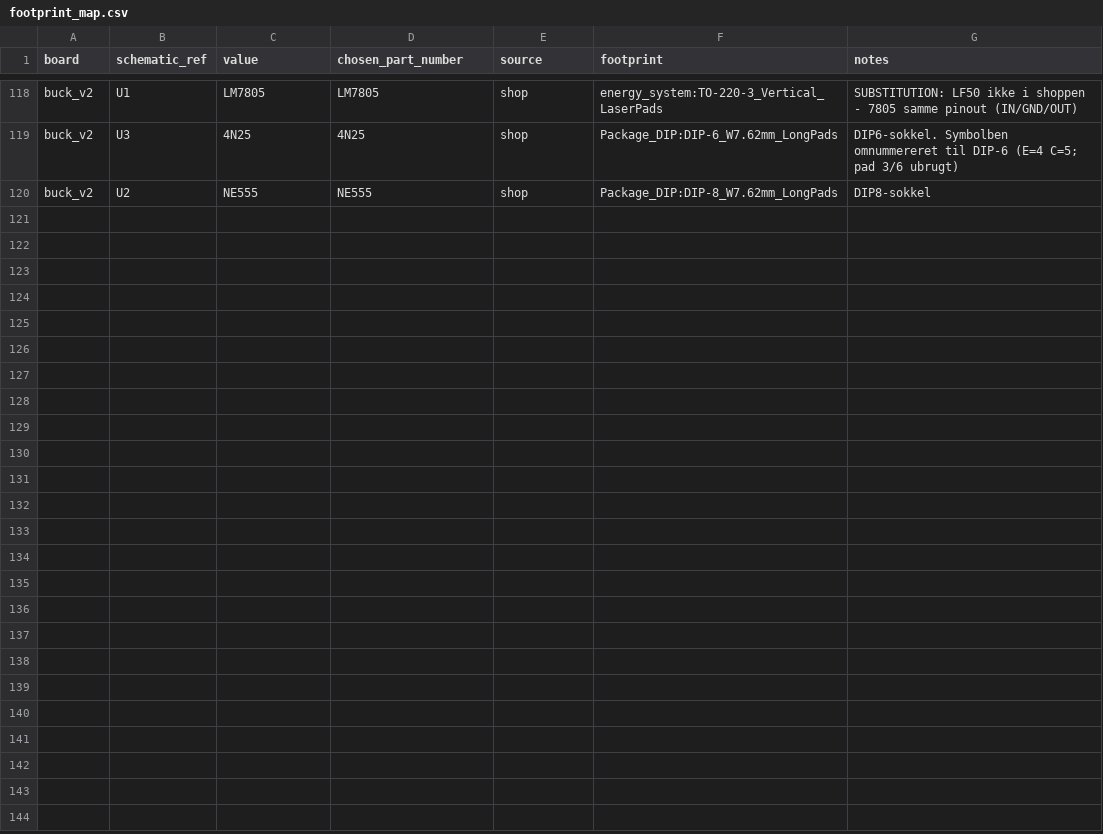
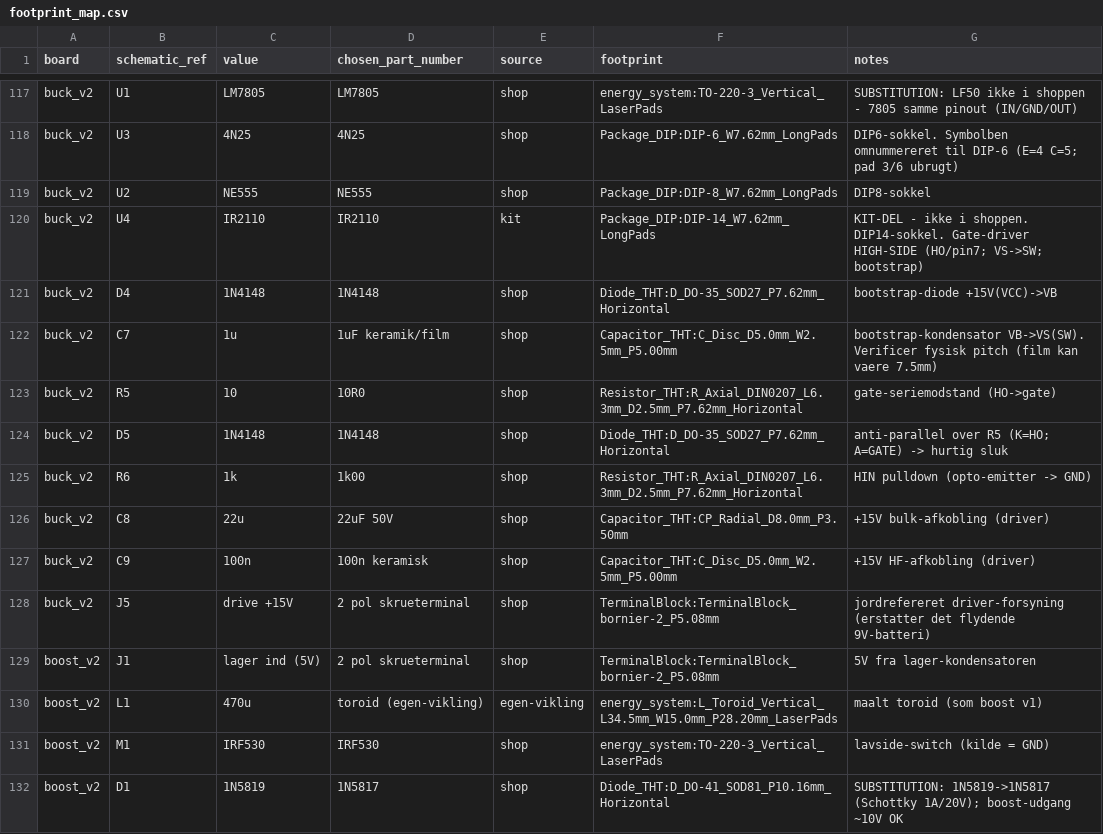
Before and after one commit to MadsRudolph/62768-energy-system, a CSV file: hardware/kicad/bom/footprint_map.csv, drawn as a sheet; only a part is shown, gaps mark what is left out; the diff covers the shown part only; the diff names each change by its address in the sheet, - before the commit and + after, or states it on an @@ line.

Commit message:
Boost v2 med IR2110 gate-driver + boost test-resultater
- boost_v2: integreret IR2110 gate-drive (opto -> IR2110 -> low-side MOSFET),
  generator (build_boost_v2.py), schematic, board og laser/gerber-filer
- buck_v2: patchet til IR2110 high-side drive (patch_buck_v2_ir2110.py)
- boost: opdateret board, gamle produktions-DXF erstattet af boost_v2
- AD3 boost-bringup script (tools/ad3/boost_test.py)
- BOM opdateret med IR2110/CNY17; CNY17- og IRF530-datablade
- rapport: boost maaleresultater (10 kHz, 40%) med figur
- HANDOFF-dokument for buck/boost IR2110-redesign; PCB_RESULTS opdateret

```diff
--- a/hardware/kicad/bom/footprint_map.csv
+++ b/hardware/kicad/bom/footprint_map.csv
+row 120: buck_v2 | U4 | IR2110 | IR2110 | kit | Package_DIP:DIP-14_W7.62mm_LongPads | KIT-DEL - ikke i shoppen. DIP14-sokkel. Gate-driver HIGH-SIDE (HO/pin7; VS->SW; bootstrap)
+row 121: buck_v2 | D4 | 1N4148 | 1N4148 | shop | Diode_THT:D_DO-35_SOD27_P7.62mm_Horizontal | bootstrap-diode +15V(VCC)->VB
+row 122: buck_v2 | C7 | 1u | 1uF keramik/film | shop | Capacitor_THT:C_Disc_D5.0mm_W2.5mm_P5.00mm | bootstrap-kondensator VB->VS(SW). Verificer fysisk pitch (film kan vaere 7.5mm)
+row 123: buck_v2 | R5 | 10 | 10R0 | shop | Resistor_THT:R_Axial_DIN0207_L6.3mm_D2.5mm_P7.62mm_Horizontal | gate-seriemodstand (HO->gate)
+row 124: buck_v2 | D5 | 1N4148 | 1N4148 | shop | Diode_THT:D_DO-35_SOD27_P7.62mm_Horizontal | anti-parallel over R5 (K=HO; A=GATE) -> hurtig sluk
+row 125: buck_v2 | R6 | 1k | 1k00 | shop | Resistor_THT:R_Axial_DIN0207_L6.3mm_D2.5mm_P7.62mm_Horizontal | HIN pulldown (opto-emitter -> GND)
+row 126: buck_v2 | C8 | 22u | 22uF 50V | shop | Capacitor_THT:CP_Radial_D8.0mm_P3.50mm | +15V bulk-afkobling (driver)
+row 127: buck_v2 | C9 | 100n | 100n keramisk | shop | Capacitor_THT:C_Disc_D5.0mm_W2.5mm_P5.00mm | +15V HF-afkobling (driver)
+row 128: buck_v2 | J5 | drive +15V | 2 pol skrueterminal | shop | TerminalBlock:TerminalBlock_bornier-2_P5.08mm | jordrefereret driver-forsyning (erstatter det flydende 9V-batteri)
+row 129: boost_v2 | J1 | lager ind (5V) | 2 pol skrueterminal | shop | TerminalBlock:TerminalBlock_bornier-2_P5.08mm | 5V fra lager-kondensatoren
+row 130: boost_v2 | L1 | 470u | toroid (egen-vikling) | egen-vikling | energy_system:L_Toroid_Vertical_L34.5mm_W15.0mm_P28.20mm_LaserPads | maalt toroid (som boost v1)
+row 131: boost_v2 | M1 | IRF530 | IRF530 | shop | energy_system:TO-220-3_Vertical_LaserPads | lavside-switch (kilde = GND)
+row 132: boost_v2 | D1 | 1N5819 | 1N5817 | shop | Diode_THT:D_DO-41_SOD81_P10.16mm_Horizontal | SUBSTITUTION: 1N5819->1N5817 (Schottky 1A/20V); boost-udgang ~10V OK
```
Also changed, not shown: 13 added rows and 1 removed row elsewhere in this file, 34 other files.
